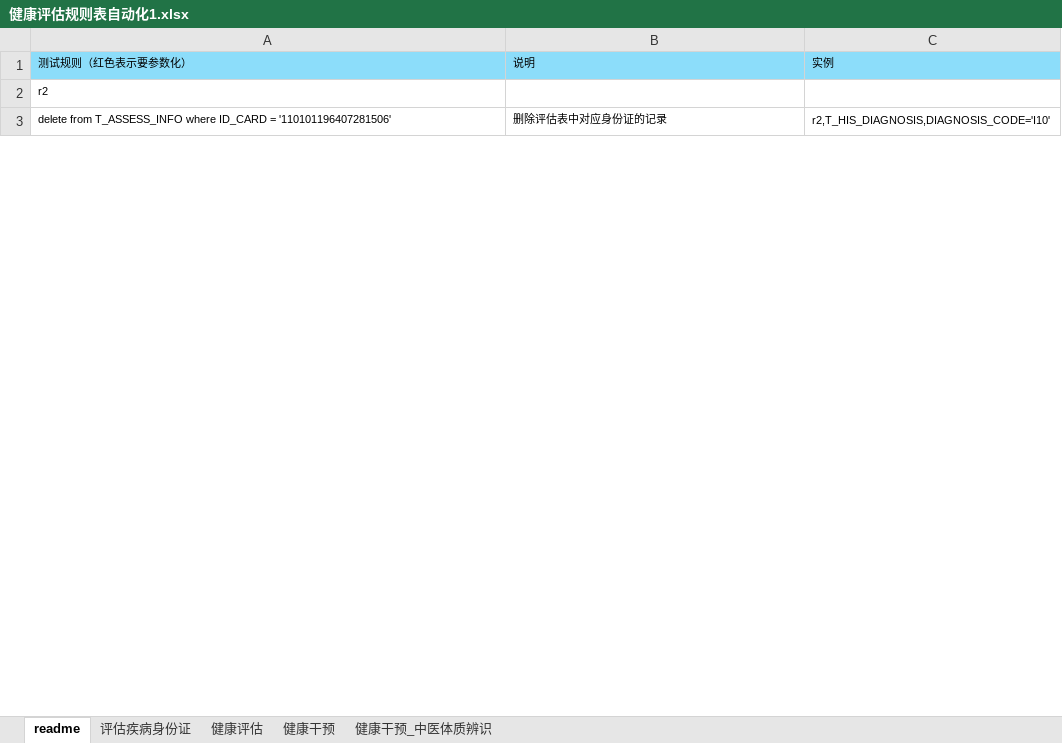
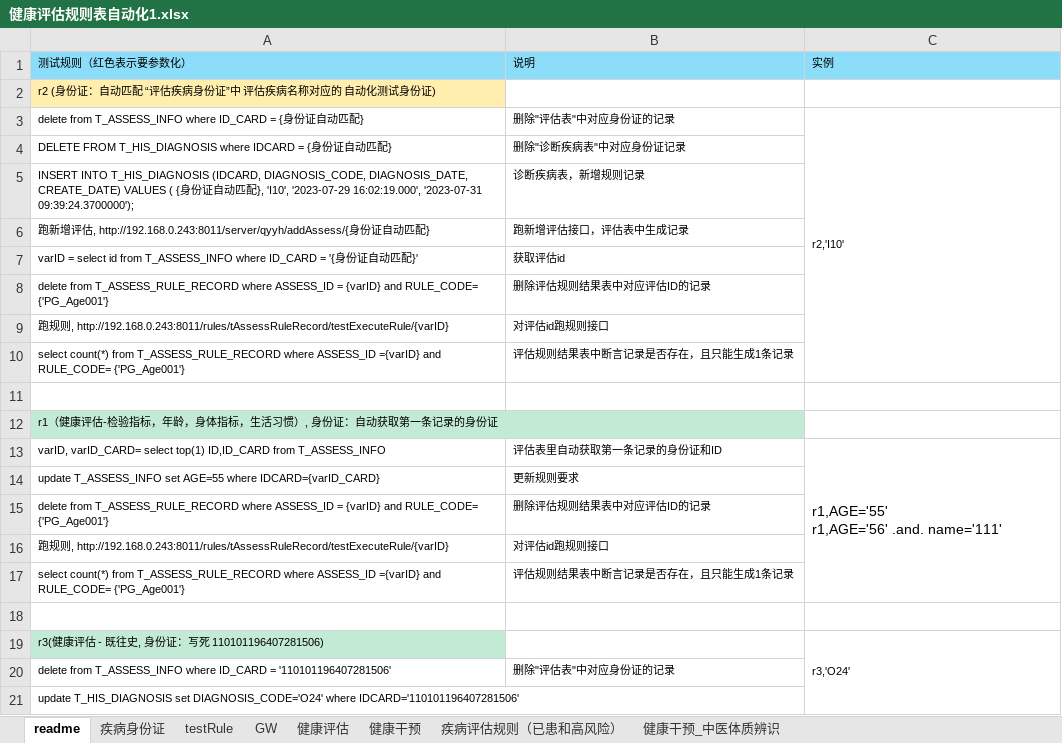
Before and after one commit to skducn/project, an Excel workbook: instance/zyjk/CHC/健康评估规则表自动化1.xlsx, sheet readme, drawn as a sheet; only a part is shown; values as stored, in another font and other column widths than the file's, no borders; removed rows and columns are numbered as before the commit, all else as after; ↵ is a line break in a cell; the diff covers the shown part only; the diff names each change by its address in the sheet, - before the commit and + after, or states it on an @@ line.

```diff
--- a/instance/zyjk/CHC/健康评估规则表自动化1.xlsx (sheet readme)
+++ b/instance/zyjk/CHC/健康评估规则表自动化1.xlsx (sheet readme)
-sheet tab: 评估疾病身份证
+sheet tab: 疾病身份证
+sheet tab: testRule
+sheet tab: GW
+sheet tab: 疾病评估规则（已患和高风险）
-A2: r2
+A2: r2 (身份证：自动匹配 “评估疾病身份证”中 评估疾病名称对应的 自动化测试身份证)
-A2 fill: none
+A2 fill: #FFEEAD
+row 3: delete from T_ASSESS_INFO where ID_CARD = {身份证自动匹配} | 删除"评估表"中对应身份证的记录 | r2,'I10'
+row 4: DELETE FROM T_HIS_DIAGNOSIS where IDCARD = {身份证自动匹配} | 删除"诊断疾病表"中对应身份证记录
+row 5: INSERT INTO T_HIS_DIAGNOSIS (IDCARD, DIAGNOSIS_CODE, DIAGNOSIS_DATE, CREATE_DATE) VALUES ( {身份证自动匹配}, 'I10', '2023-07-29 16:02:19.000', '2023-07-31 09:39:24.3700000'); | 诊断疾病表，新增规则记录
+row 6: 跑新增评估, http://192.168.0.243:8011/server/qyyh/addAssess/{身份证自动匹配} | 跑新增评估接口，评估表中生成记录
+row 7: varID = select id from T_ASSESS_INFO where ID_CARD = '{身份证自动匹配}' | 获取评估id
+row 8: delete from T_ASSESS_RULE_RECORD where ASSESS_ID = {varID} and RULE_CODE= {'PG_Age001'} | 删除评估规则结果表中对应评估ID的记录
+row 9: 跑规则, http://192.168.0.243:8011/rules/tAssessRuleRecord/testExecuteRule/{varID} | 对评估id跑规则接口
+row 10: select count(*) from T_ASSESS_RULE_RECORD where ASSESS_ID ={varID} and RULE_CODE= {'PG_Age001'} | 评估规则结果表中断言记录是否存在，且只能生成1条记录
+row 11: (empty)
+row 12: r1（健康评估-检验指标，年龄，身体指标，生活习惯）, 身份证：自动获取第一条记录的身份证
+row 13: varID, varID_CARD= select top(1) ID,ID_CARD from T_ASSESS_INFO | 评估表里自动获取第一条记录的身份证和ID | r1,AGE='55' ↵ r1,AGE='56' .and. name='111'
+row 14: update T_ASSESS_INFO set AGE=55 where IDCARD={varID_CARD} | 更新规则要求
+row 15: delete from T_ASSESS_RULE_RECORD where ASSESS_ID = {varID} and RULE_CODE= {'PG_Age001'} | 删除评估规则结果表中对应评估ID的记录
+row 16: 跑规则, http://192.168.0.243:8011/rules/tAssessRuleRecord/testExecuteRule/{varID} | 对评估id跑规则接口
+row 17: select count(*) from T_ASSESS_RULE_RECORD where ASSESS_ID ={varID} and RULE_CODE= {'PG_Age001'} | 评估规则结果表中断言记录是否存在，且只能生成1条记录
+row 18: (empty)
+row 19: r3(健康评估 - 既往史, 身份证：写死 110101196407281506) |  | r3,'O24'
-B20: 删除评估表中对应身份证的记录
+B20: 删除"评估表"中对应身份证的记录
-C20: r2,T_HIS_DIAGNOSIS,DIAGNOSIS_CODE='I10'
+C20: (empty)
-C3:C8 merged
+row 21: update T_HIS_DIAGNOSIS set DIAGNOSIS_CODE='O24' where IDCARD='110101196407281506'
```
Also changed, not shown: 43 added rows, 6 removed rows, 13 edited cells, cell formats and merged cells elsewhere in this sheet, sheet 健康评估, sheet 健康干预, instance/zyjk/CHC/rule/健康评估规则表自动化1.xlsx, 11 other files.
